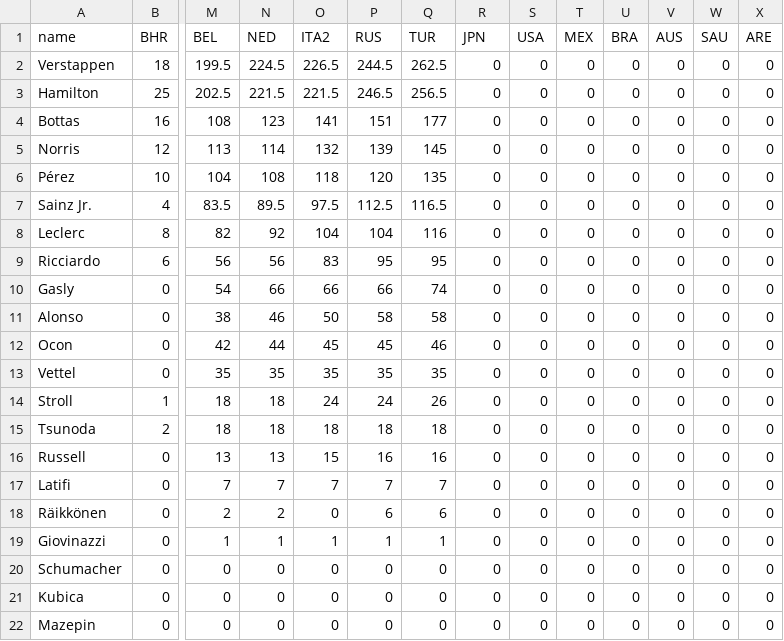
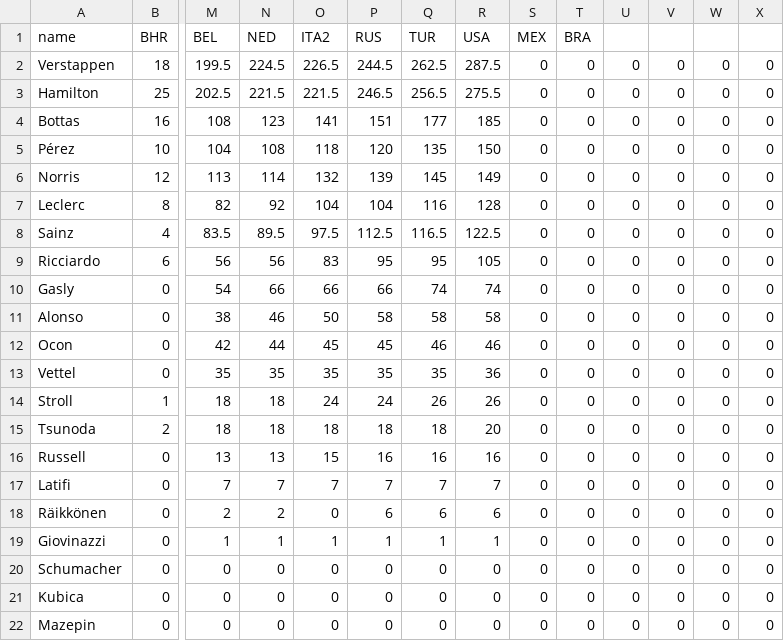
Before and after one commit to ebuddj/2021-f1standings, a CSV file: media/data/data - drivers - data.csv, drawn as a sheet; only a part is shown, gaps mark what is left out; removed rows and columns are numbered as before the commit, all else as after; rows hold the shown columns only; the diff names each change by its address in the sheet, - before the commit and + after, or states it on an @@ line.

```diff
--- a/media/data/data - drivers - data.csv
+++ b/media/data/data - drivers - data.csv
-R1: JPN
+R1: USA
-S1: USA
+S1: MEX
-T1: MEX
+T1: BRA
-U1: BRA
+U1: (empty)
-V1: AUS
+V1: (empty)
-W1: SAU
+W1: (empty)
-X1: ARE
+X1: (empty)
-R2 (USA): 0
+R2 (USA): 287.5
-R3 (USA): 0
+R3 (USA): 275.5
-R4 (USA): 0
+R4 (USA): 185
-row 5: Norris | 12 | 113 | 114 | 132 | 139 | 145 | 0 | 0 | 0 | 0 | 0 | 0 | 0
-R5 (USA): 0
+R5 (USA): 150
-row 7: Sainz Jr. | 4 | 83.5 | 89.5 | 97.5 | 112.5 | 116.5 | 0 | 0 | 0 | 0 | 0 | 0 | 0
+row 6: Norris | 12 | 113 | 114 | 132 | 139 | 145 | 149 | 0 | 0 | 0 | 0 | 0 | 0
-R7 (USA): 0
+R7 (USA): 128
+row 8: Sainz | 4 | 83.5 | 89.5 | 97.5 | 112.5 | 116.5 | 122.5 | 0 | 0 | 0 | 0 | 0 | 0
-R9 (USA): 0
+R9 (USA): 105
-R10 (USA): 0
+R10 (USA): 74
-R11 (USA): 0
+R11 (USA): 58
-R12 (USA): 0
+R12 (USA): 46
-R13 (USA): 0
+R13 (USA): 36
-R14 (USA): 0
+R14 (USA): 26
-R15 (USA): 0
+R15 (USA): 20
-R16 (USA): 0
+R16 (USA): 16
-R17 (USA): 0
+R17 (USA): 7
-R18 (USA): 0
+R18 (USA): 6
-R19 (USA): 0
+R19 (USA): 1
```
Also changed, not shown: media/data/data - teams - data.csv, public/data/data - drivers - data.csv, 3 other files.
